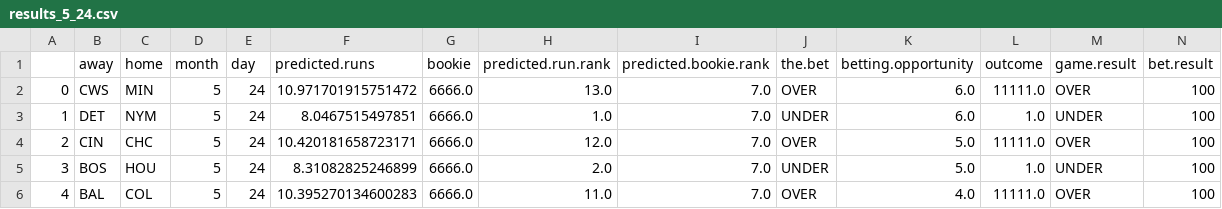
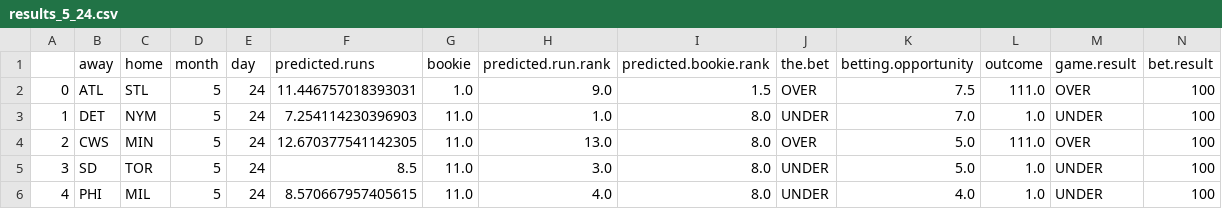
Before and after one commit to kupresanin99/Project423, a CSV file: data/daily_results/results_5_24.csv, drawn as a sheet; only a part is shown; the diff covers the shown part only.

```diff
--- a/data/daily_results/results_5_24.csv
+++ b/data/daily_results/results_5_24.csv
@@ -1,6 +1,6 @@
 ,away,home,month,day,predicted.runs,bookie,predicted.run.rank,predicted.bookie.rank,the.bet,betting.opportunity,outcome,game.result,bet.result
-0,CWS,MIN,5,24,10.971701915751472,6666.0,13.0,7.0,OVER,6.0,11111.0,OVER,100
-1,DET,NYM,5,24,8.0467515497851,6666.0,1.0,7.0,UNDER,6.0,1.0,UNDER,100
-2,CIN,CHC,5,24,10.420181658723171,6666.0,12.0,7.0,OVER,5.0,11111.0,OVER,100
-3,BOS,HOU,5,24,8.31082825246899,6666.0,2.0,7.0,UNDER,5.0,1.0,UNDER,100
-4,BAL,COL,5,24,10.395270134600283,6666.0,11.0,7.0,OVER,4.0,11111.0,OVER,100
+0,ATL,STL,5,24,11.446757018393031,1.0,9.0,1.5,OVER,7.5,111.0,OVER,100
+1,DET,NYM,5,24,7.254114230396903,11.0,1.0,8.0,UNDER,7.0,1.0,UNDER,100
+2,CWS,MIN,5,24,12.670377541142305,11.0,13.0,8.0,OVER,5.0,111.0,OVER,100
+3,SD,TOR,5,24,8.5,11.0,3.0,8.0,UNDER,5.0,1.0,UNDER,100
+4,PHI,MIL,5,24,8.570667957405615,11.0,4.0,8.0,UNDER,4.0,1.0,UNDER,100
```
Also changed, not shown: 61 edited cells elsewhere in this file, data/daily_predictions/predictions_5_24.csv, data/predictions.csv, 1 other file.
